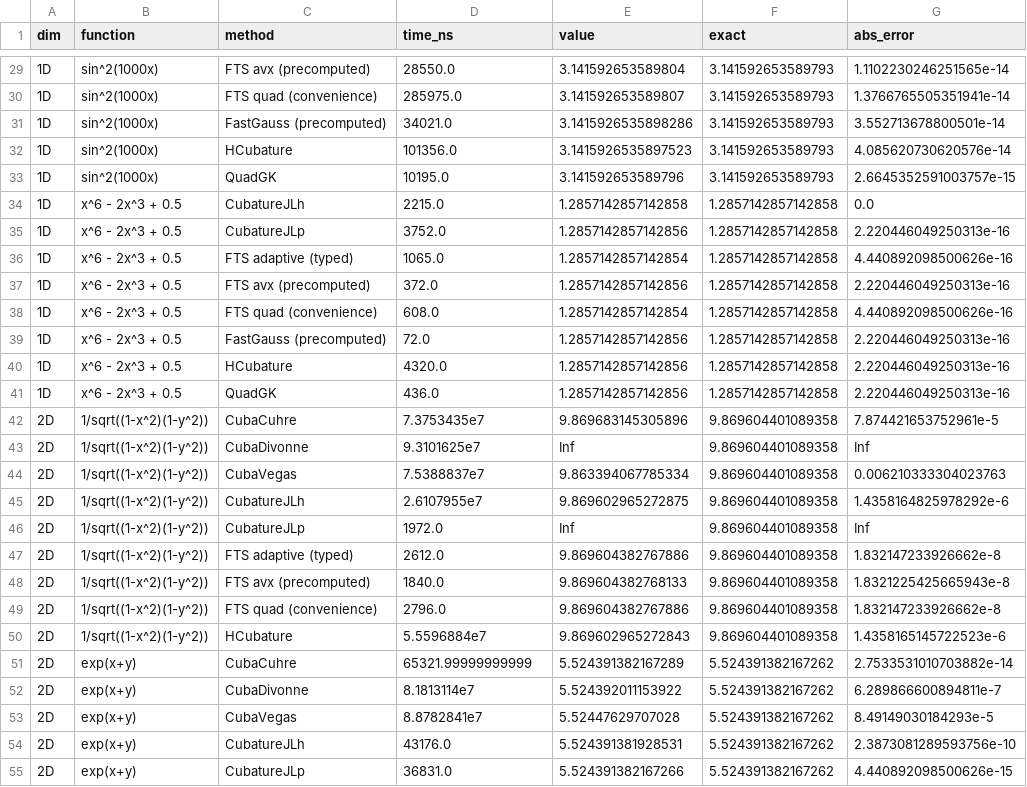
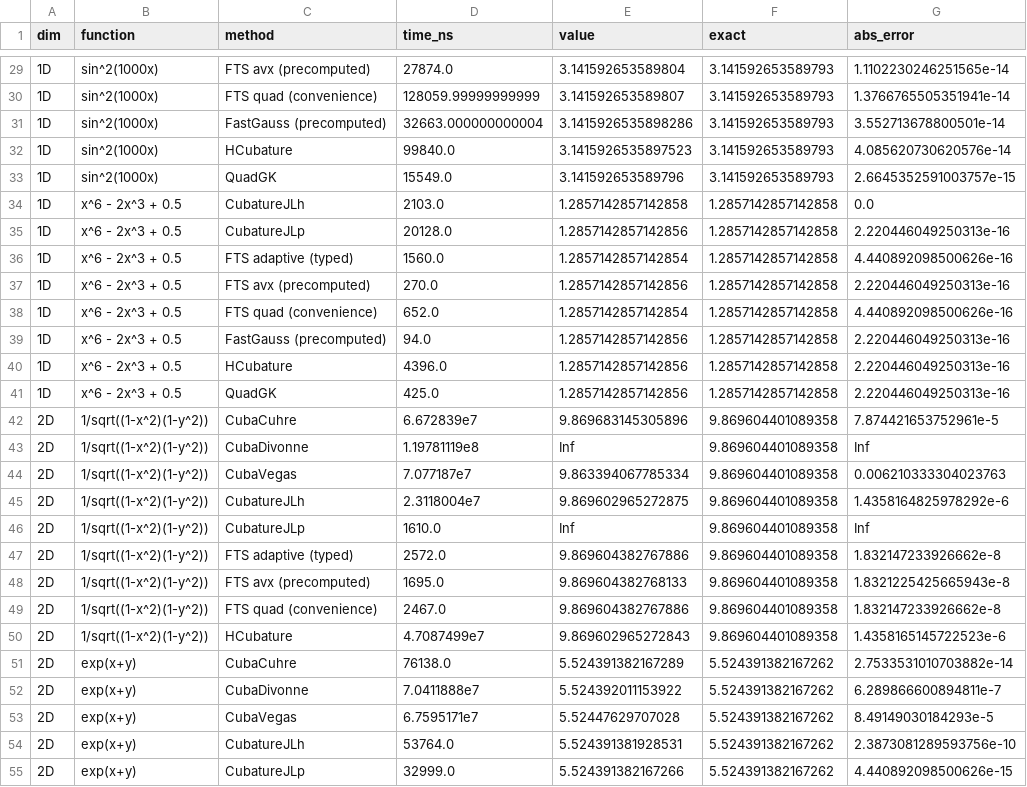
Before and after one commit to svretina/FastTanhSinhQuadrature.jl, a CSV file: benchmark/results/timings_julia1.13.csv, drawn as a sheet; only a part is shown, gaps mark what is left out; the diff covers the shown part only; the diff names each change by its address in the sheet, - before the commit and + after, or states it on an @@ line.

```diff
--- a/benchmark/results/timings_julia1.13.csv
+++ b/benchmark/results/timings_julia1.13.csv
-D29 (time_ns): 28550.0
+D29 (time_ns): 27874.0
-D30 (time_ns): 285975.0
+D30 (time_ns): 128059.99999999999
-D31 (time_ns): 34021.0
+D31 (time_ns): 32663.000000000004
-D32 (time_ns): 101356.0
+D32 (time_ns): 99840.0
-D33 (time_ns): 10195.0
+D33 (time_ns): 15549.0
-D34 (time_ns): 2215.0
+D34 (time_ns): 2103.0
-D35 (time_ns): 3752.0
+D35 (time_ns): 20128.0
-D36 (time_ns): 1065.0
+D36 (time_ns): 1560.0
-D37 (time_ns): 372.0
+D37 (time_ns): 270.0
-D38 (time_ns): 608.0
+D38 (time_ns): 652.0
-D39 (time_ns): 72.0
+D39 (time_ns): 94.0
-D40 (time_ns): 4320.0
+D40 (time_ns): 4396.0
-D41 (time_ns): 436.0
+D41 (time_ns): 425.0
-D42 (time_ns): 7.3753435e7
+D42 (time_ns): 6.672839e7
-D43 (time_ns): 9.3101625e7
+D43 (time_ns): 1.19781119e8
-D44 (time_ns): 7.5388837e7
+D44 (time_ns): 7.077187e7
-D45 (time_ns): 2.6107955e7
+D45 (time_ns): 2.3118004e7
-D46 (time_ns): 1972.0
+D46 (time_ns): 1610.0
-D47 (time_ns): 2612.0
+D47 (time_ns): 2572.0
-D48 (time_ns): 1840.0
+D48 (time_ns): 1695.0
-D49 (time_ns): 2796.0
+D49 (time_ns): 2467.0
-D50 (time_ns): 5.5596884e7
+D50 (time_ns): 4.7087499e7
-D51 (time_ns): 65321.99999999999
+D51 (time_ns): 76138.0
-D52 (time_ns): 8.1813114e7
+D52 (time_ns): 7.0411888e7
-D53 (time_ns): 8.8782841e7
+D53 (time_ns): 6.7595171e7
-D54 (time_ns): 43176.0
+D54 (time_ns): 53764.0
-D55 (time_ns): 36831.0
+D55 (time_ns): 32999.0
```
Also changed, not shown: 67 edited cells elsewhere in this file, benchmark/results/timings_julia1.12.csv, 16 other files.
